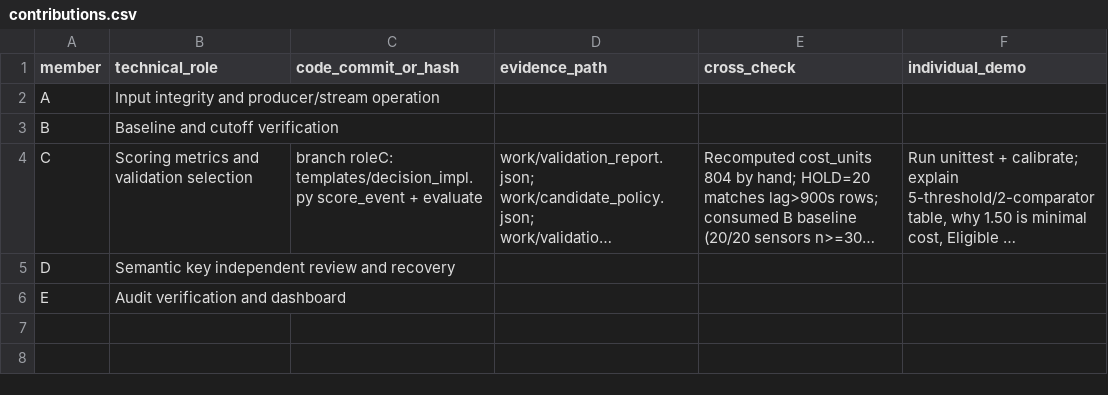
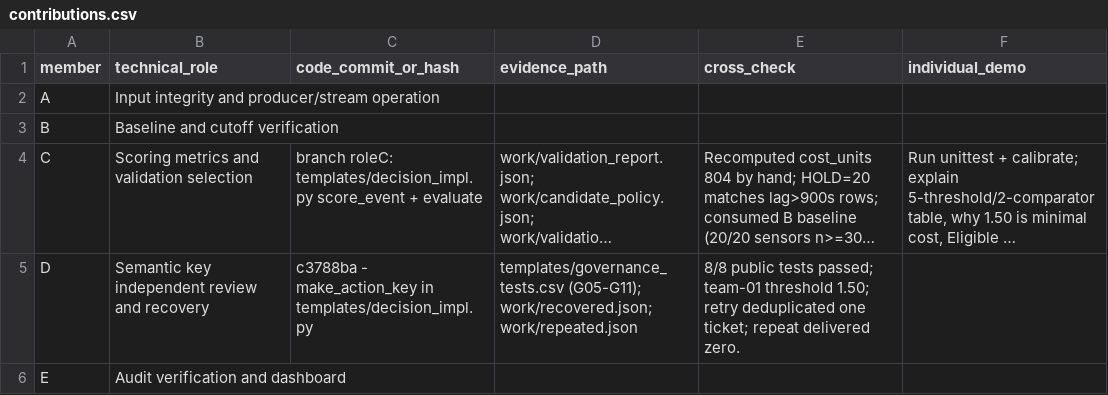
Before and after one commit to thanhdat24020062/bigdata-cloud-lab4, a CSV file: templates/contributions.csv, drawn as a sheet; long unchanged cells end in …; the diff names each change by its address in the sheet, - before the commit and + after, or states it on an @@ line.

```diff
--- a/templates/contributions.csv
+++ b/templates/contributions.csv
-C5 (code_commit_or_hash): (empty)
+C5 (code_commit_or_hash): c3788ba - make_action_key in templates/decision_impl.py
-D5 (evidence_path): (empty)
+D5 (evidence_path): templates/governance_tests.csv (G05-G11); work/recovered.json; work/repeated.json
-E5 (cross_check): (empty)
+E5 (cross_check): 8/8 public tests passed; team-01 threshold 1.50; retry deduplicated one ticket; repeat delivered zero.
```
Also changed, not shown: templates/governance_tests.csv, 15 other files.
